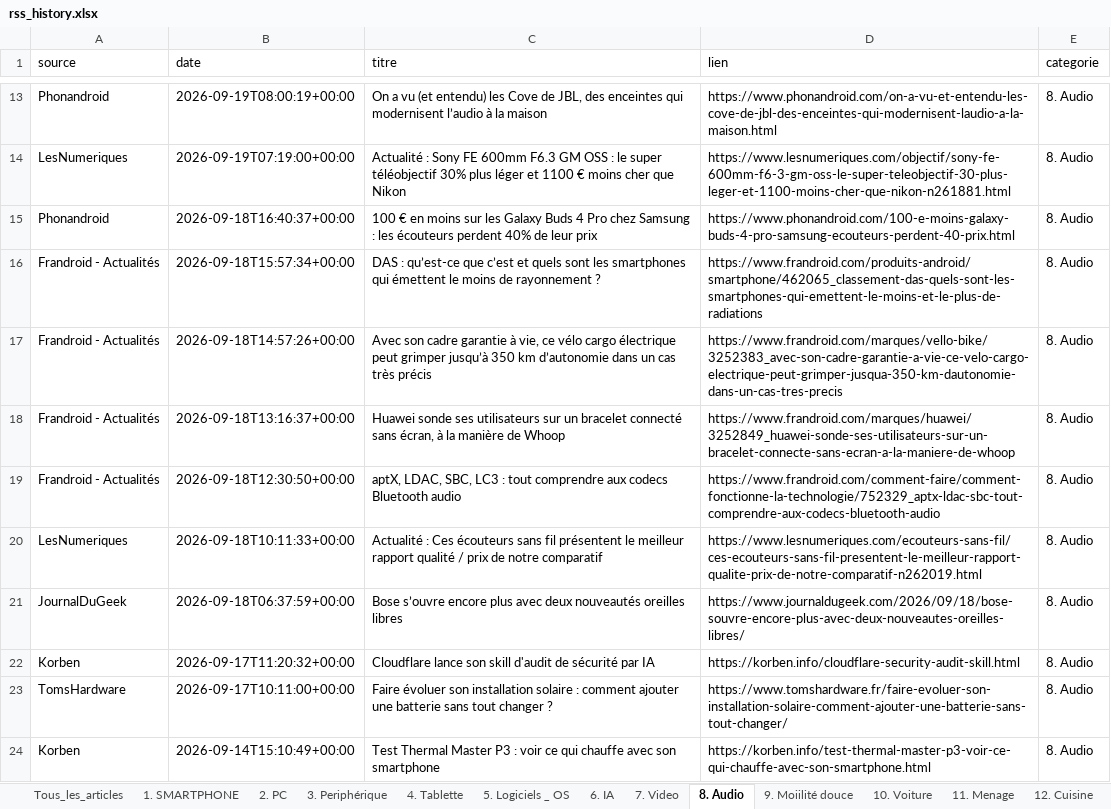
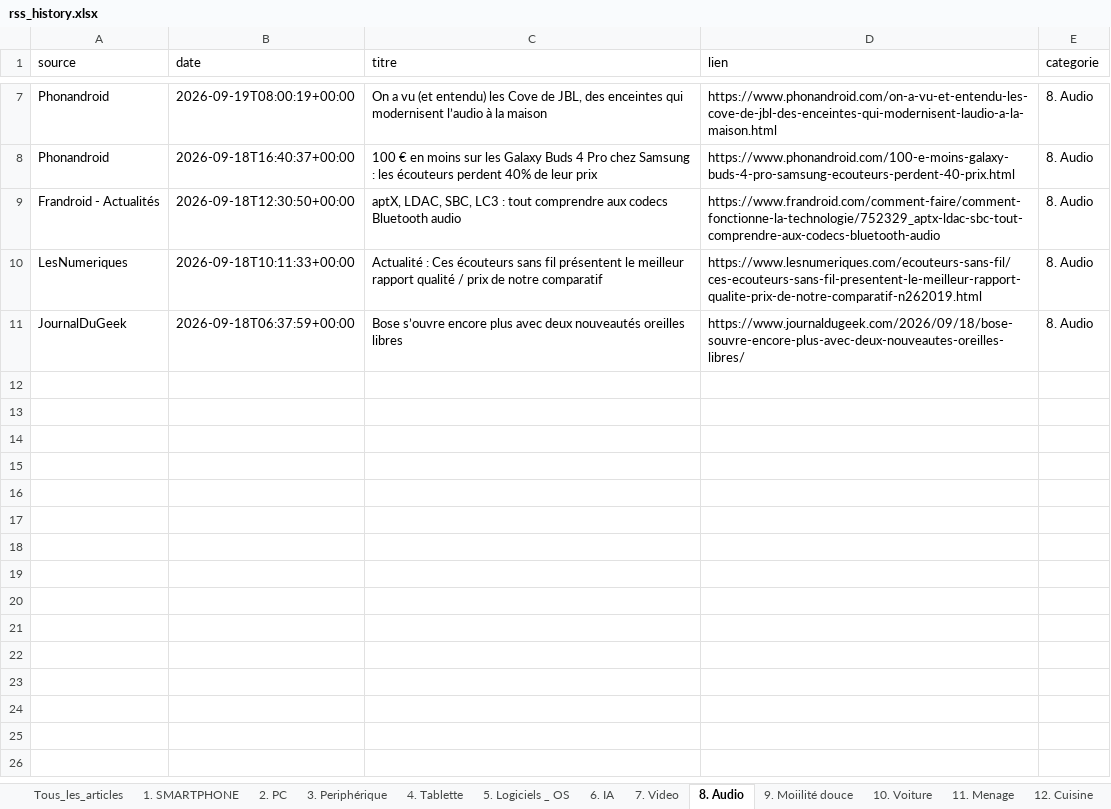
Before and after one commit to djhadef-star/rss-categories, an Excel workbook: output/rss_history.xlsx, sheet 8. Audio, drawn as a sheet; only a part is shown, gaps mark what is left out; values as stored, in another font and other column widths than the file's, no borders; removed rows and columns are numbered as before the commit, all else as after; the diff covers the shown part only; the diff names each change by its address in the sheet, - before the commit and + after, or states it on an @@ line.

```diff
--- a/output/rss_history.xlsx (sheet 8. Audio)
+++ b/output/rss_history.xlsx (sheet 8. Audio)
-row 14: LesNumeriques | 2026-09-19T07:19:00+00:00 | Actualité : Sony FE 600mm F6.3 GM OSS : le super téléobjectif 30% plus léger et 1100 € moins cher que Nikon | https://www.lesnumeriques.com/objectif/sony-fe-600mm-f6-3-gm-oss-le-super-teleobjectif-30-plus-leger-et-1100-moins-cher-que-nikon-n261881.html | 8. Audio
-row 16: Frandroid - Actualités | 2026-09-18T15:57:34+00:00 | DAS : qu’est-ce que c’est et quels sont les smartphones qui émettent le moins de rayonnement ? | https://www.frandroid.com/produits-android/smartphone/462065_classement-das-quels-sont-les-smartphones-qui-emettent-le-moins-et-le-plus-de-radiations | 8. Audio
-row 17: Frandroid - Actualités | 2026-09-18T14:57:26+00:00 | Avec son cadre garantie à vie, ce vélo cargo électrique peut grimper jusqu’à 350 km d’autonomie dans un cas très précis | https://www.frandroid.com/marques/vello-bike/3252383_avec-son-cadre-garantie-a-vie-ce-velo-cargo-electrique-peut-grimper-jusqua-350-km-dautonomie-dans-un-cas-tres-precis | 8. Audio
-row 18: Frandroid - Actualités | 2026-09-18T13:16:37+00:00 | Huawei sonde ses utilisateurs sur un bracelet connecté sans écran, à la manière de Whoop | https://www.frandroid.com/marques/huawei/3252849_huawei-sonde-ses-utilisateurs-sur-un-bracelet-connecte-sans-ecran-a-la-maniere-de-whoop | 8. Audio
-row 22: Korben | 2026-09-17T11:20:32+00:00 | Cloudflare lance son skill d'audit de sécurité par IA | https://korben.info/cloudflare-security-audit-skill.html | 8. Audio
-row 23: TomsHardware | 2026-09-17T10:11:00+00:00 | Faire évoluer son installation solaire : comment ajouter une batterie sans tout changer ? | https://www.tomshardware.fr/faire-evoluer-son-installation-solaire-comment-ajouter-une-batterie-sans-tout-changer/ | 8. Audio
-row 24: Korben | 2026-09-14T15:10:49+00:00 | Test Thermal Master P3 : voir ce qui chauffe avec son smartphone | https://korben.info/test-thermal-master-p3-voir-ce-qui-chauffe-avec-son-smartphone.html | 8. Audio
```
Also changed, not shown: 1 added row, 7 removed rows and 3 edited cells elsewhere in this sheet, sheet 6. IA, sheet NON_CLASSE, sheet Tous_les_articles, sheet 2. PC, sheet 5. Logiciels _ OS, sheet 14. Santé, 12 more sheets, 1 other file.
